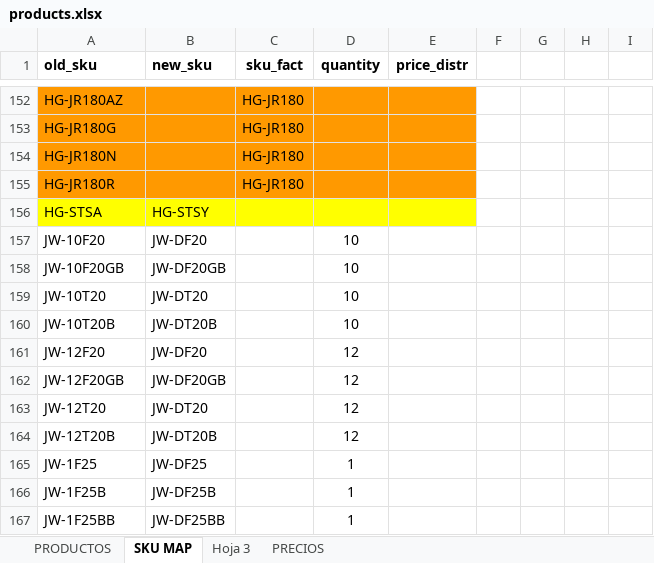
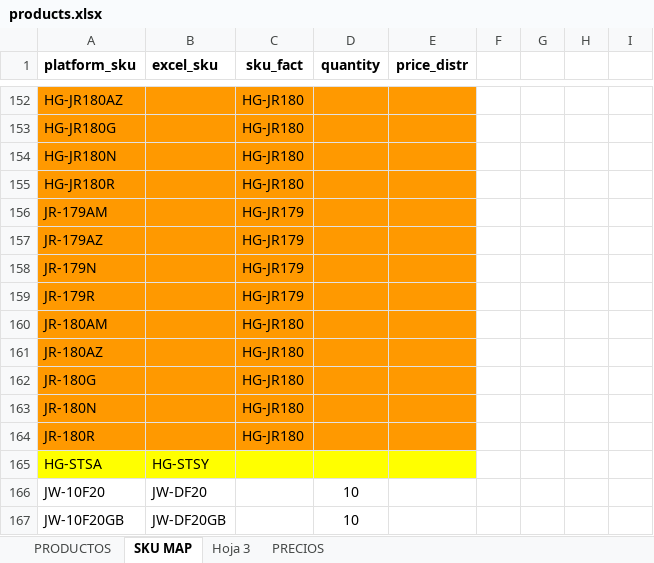
Before and after one commit to jxarco/jowy_originals, an Excel workbook: data/products.xlsx, sheet SKU MAP, drawn as a sheet; only a part is shown, gaps mark what is left out; the shorter side is filled out with more unchanged rows; values as stored, in another font and other column widths than the file's, no borders; charts and pictures and conditional formats and table styles not drawn; the diff covers the shown part only; the diff names each change by its address in the sheet, - before the commit and + after, or states it on an @@ line.

```diff
--- a/data/products.xlsx (sheet SKU MAP)
+++ b/data/products.xlsx (sheet SKU MAP)
-A1: old_sku
+A1: platform_sku
-B1: new_sku
+B1: excel_sku
+row 156: JR-179AM |  | HG-JR179
+row 157: JR-179AZ |  | HG-JR179
+row 158: JR-179N |  | HG-JR179
+row 159: JR-179R |  | HG-JR179
+row 160: JR-180AM |  | HG-JR180
+row 161: JR-180AZ |  | HG-JR180
+row 162: JR-180G |  | HG-JR180
+row 163: JR-180N |  | HG-JR180
+row 164: JR-180R |  | HG-JR180
```
Also changed, not shown: 11 added rows, 1 removed row and 16 edited cells elsewhere in this sheet, sheet PRODUCTOS, 1 other file.
